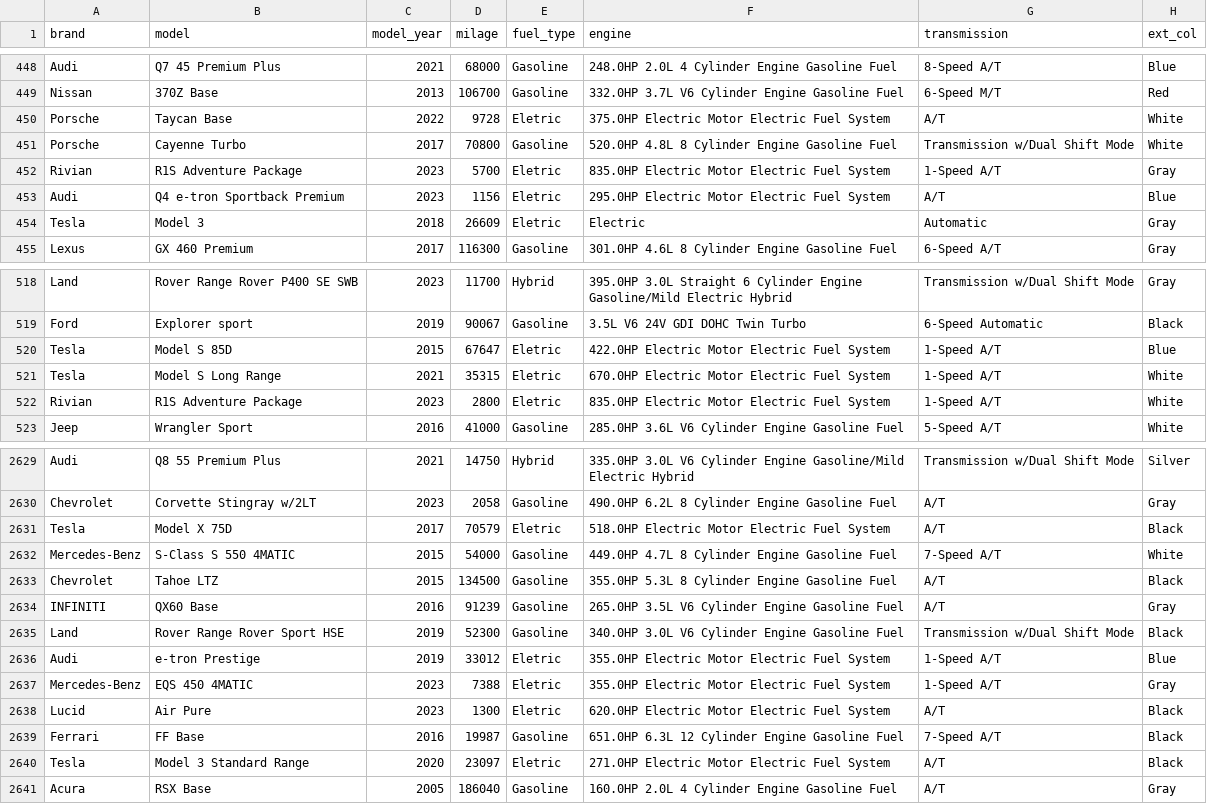
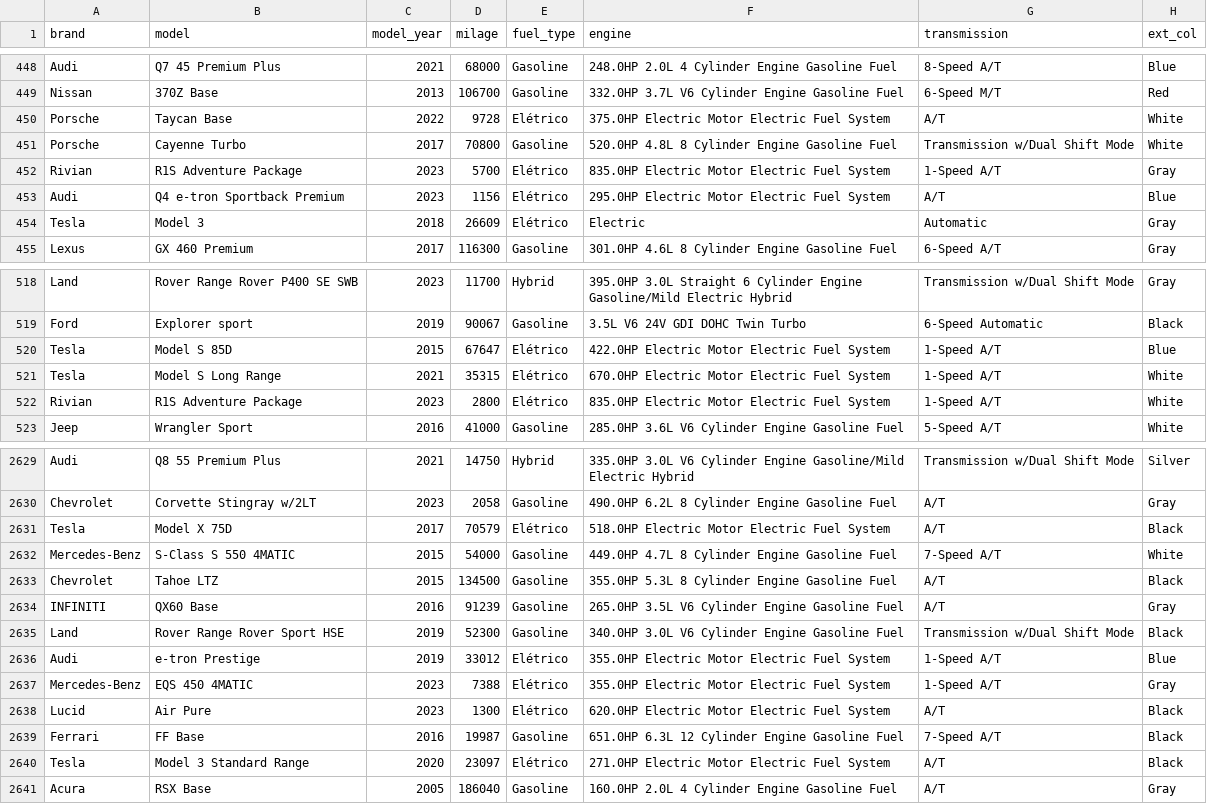
Before and after one commit to manuuvillar/PAA, a CSV file: subset_1.csv, drawn as a sheet; only a part is shown, gaps mark what is left out; the diff covers the shown part only; the diff names each change by its address in the sheet, - before the commit and + after, or states it on an @@ line.

```diff
--- a/subset_1.csv
+++ b/subset_1.csv
-E450 (fuel_type): Eletric
+E450 (fuel_type): Elétrico
-E452:E454 (fuel_type): Eletric
+E452:E454 (fuel_type): Elétrico
-E520:E522 (fuel_type): Eletric
+E520:E522 (fuel_type): Elétrico
-E2631 (fuel_type): Eletric
+E2631 (fuel_type): Elétrico
-E2636:E2638 (fuel_type): Eletric
+E2636:E2638 (fuel_type): Elétrico
-E2640 (fuel_type): Eletric
+E2640 (fuel_type): Elétrico
```
Also changed, not shown: 135 edited cells elsewhere in this file, subset_1_s_out.csv, subset_2.csv, 4 other files.
